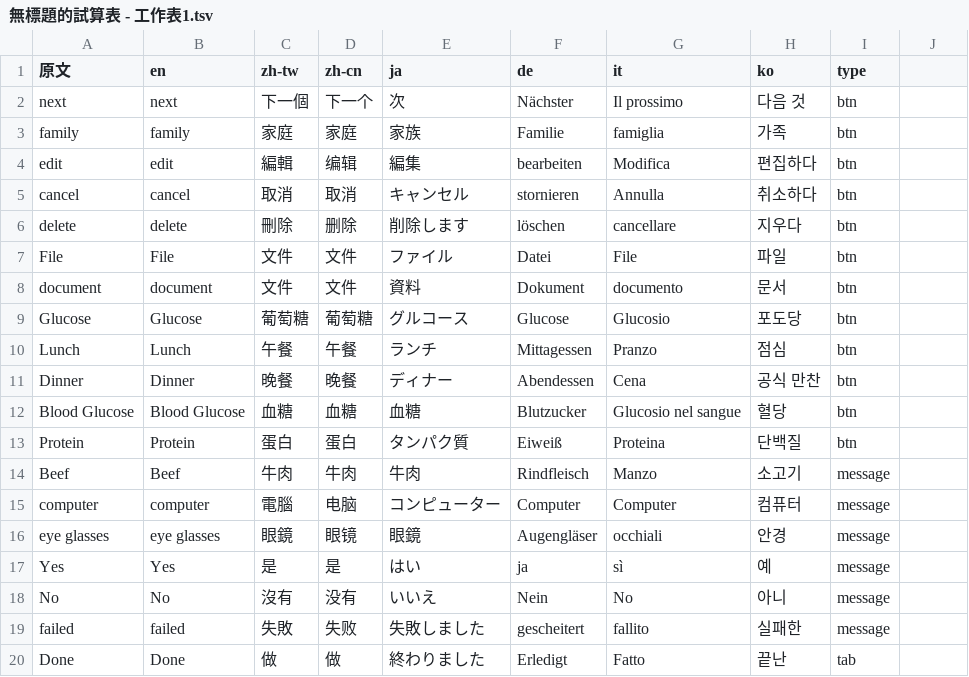
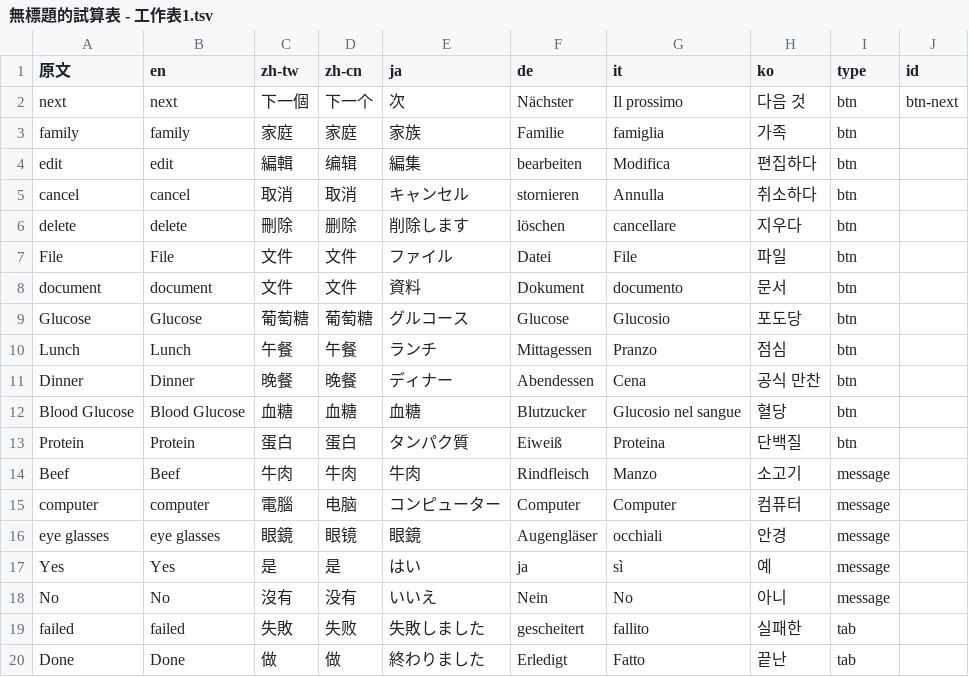
Before and after one commit to astrosage/language-Package, a TSV file: 無標題的試算表 - 工作表1.tsv, drawn as a sheet; the diff names each change by its address in the sheet, - before the commit and + after, or states it on an @@ line.

Commit message:
changed

```diff
--- a/無標題的試算表 - 工作表1.tsv
+++ b/無標題的試算表 - 工作表1.tsv
-J1: (empty)
+J1: id
-J2 (id): (empty)
+J2 (id): btn-next
-I19 (type): message
+I19 (type): tab
```
